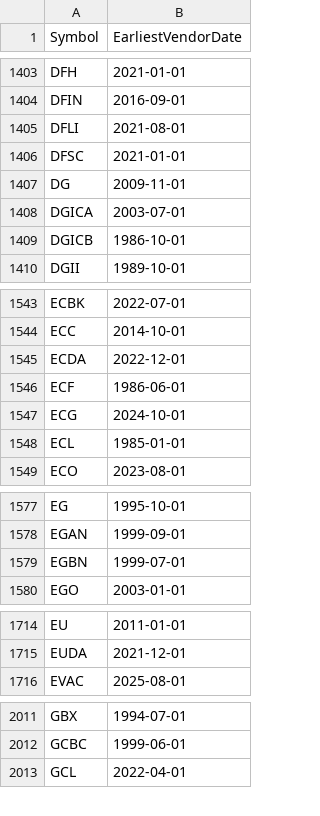
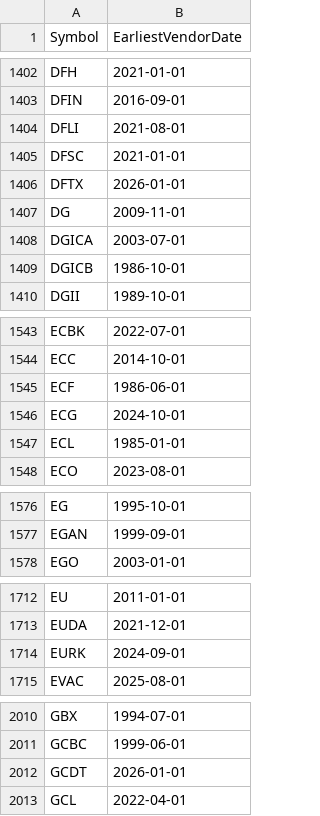
Before and after one commit to Entangled-Query/us-stocks-screener, a CSV file: data/outputs/earliest_vendor_dates.csv, drawn as a sheet; only a part is shown, gaps mark what is left out; removed rows and columns are numbered as before the commit, all else as after; the diff covers the shown part only; the diff names each change by its address in the sheet, - before the commit and + after, or states it on an @@ line.

```diff
--- a/data/outputs/earliest_vendor_dates.csv
+++ b/data/outputs/earliest_vendor_dates.csv
+row 1406: DFTX | 2026-01-01
-row 1545: ECDA | 2022-12-01
-row 1579: EGBN | 1999-07-01
+row 1714: EURK | 2024-09-01
+row 2012: GCDT | 2026-01-01
```
Also changed, not shown: 11 added rows and 9 removed rows elsewhere in this file, data/outputs/us_symbols.csv, data/outputs/us_symbols_merged.csv, 2 other files.
